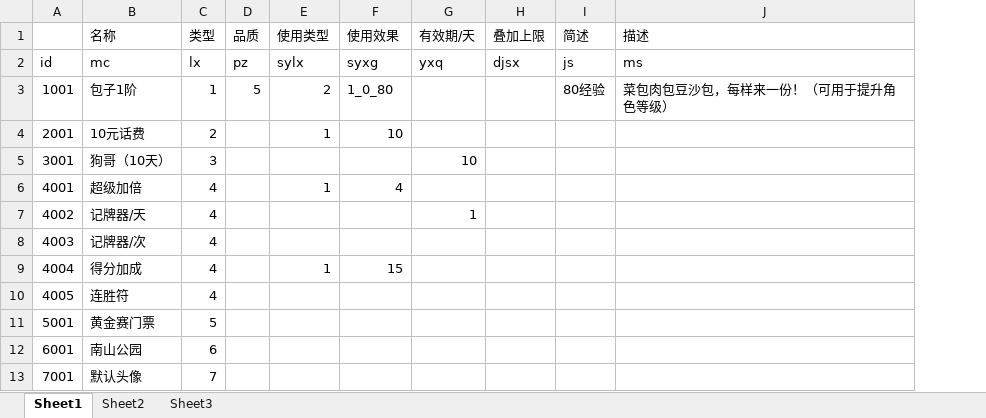
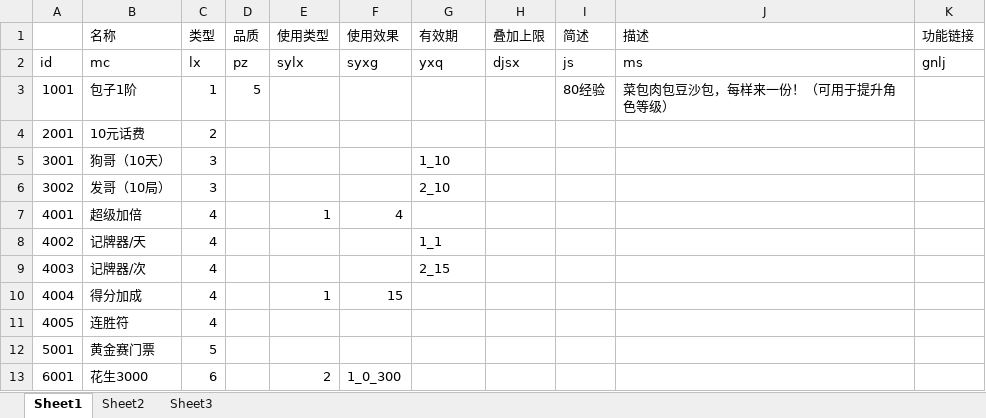
Before and after one commit to husu09/game-all, an Excel workbook: 510k/表/D道具.xlsx, sheet Sheet1, drawn as a sheet; values as stored, in another font and other column widths than the file's, no borders; removed rows and columns are numbered as before the commit, all else as after; the diff names each change by its address in the sheet, - before the commit and + after, or states it on an @@ line.

```diff
--- a/510k/表/D道具.xlsx (sheet Sheet1)
+++ b/510k/表/D道具.xlsx (sheet Sheet1)
+column K (功能链接), row 2: gnlj
-G1: 有效期/天
+G1: 有效期
-E3 (使用类型): 2
+E3 (使用类型): (empty)
-F3 (使用效果): 1_0_80
+F3 (使用效果): (empty)
-E4 (使用类型): 1
+E4 (使用类型): (empty)
-F4 (使用效果): 10
+F4 (使用效果): (empty)
-G5 (有效期): 10
+G5 (有效期): 1_10
+row 6: 3002 | 发哥（10局） | 3 |  |  |  | 2_10
-G8 (有效期): 1
+G8 (有效期): 1_1
-G9 (有效期): (empty)
+G9 (有效期): 2_15
-B13 (名称): 南山公园
+B13 (名称): 花生3000
-E13 (使用类型): (empty)
+E13 (使用类型): 2
-F13 (使用效果): (empty)
+F13 (使用效果): 1_0_300
-row 13: 7001 | 默认头像 | 7
```
Also changed, not shown: 510k/表/0属性.xlsx, 510k/表/1参数.xlsx, 4 other files.
